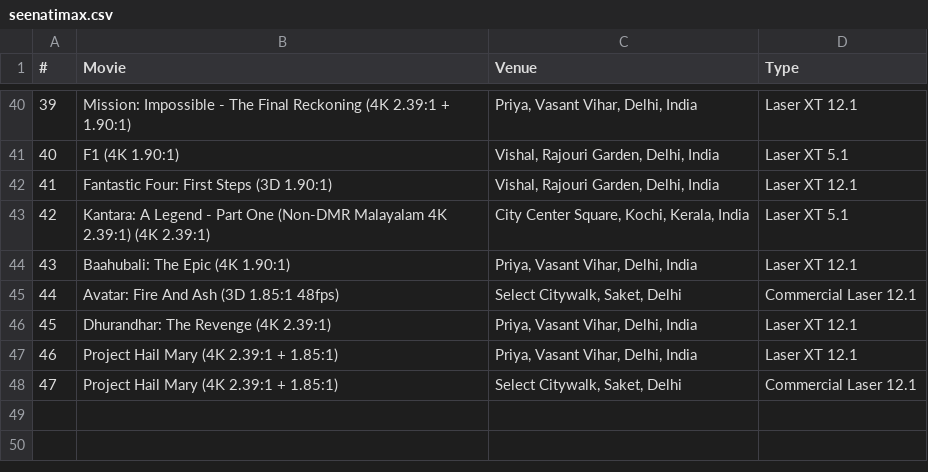
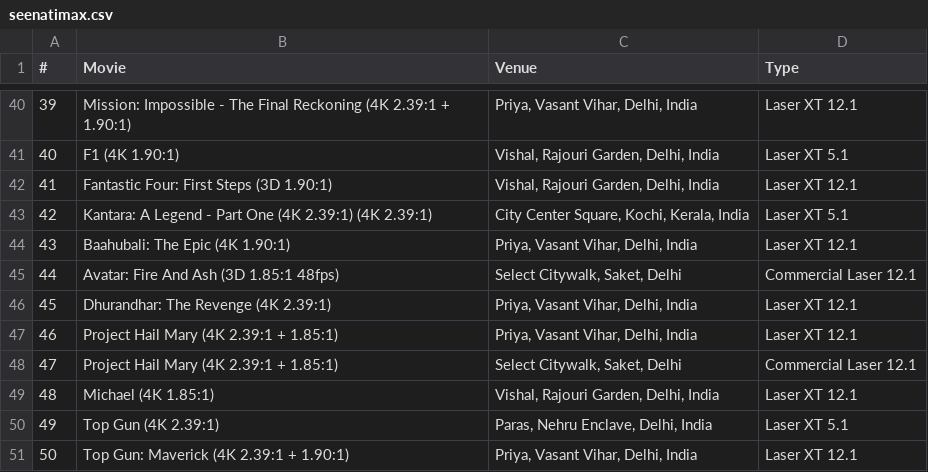
Before and after one commit to shreytyagi/shreytyagi, a CSV file: data/seenatimax.csv, drawn as a sheet; only a part is shown, gaps mark what is left out.

Commit message:
Update seenatimax.csv

```diff
--- a/data/seenatimax.csv
+++ b/data/seenatimax.csv
@@ -42,3 +42,3 @@
 41,Fantastic Four: First Steps (3D 1.90:1),"Vishal, Rajouri Garden, Delhi, India",Laser XT 12.1
-42,Kantara: A Legend - Part One (Non-DMR Malayalam 4K 2.39:1) (4K 2.39:1),"City Center Square, Kochi, Kerala, India",Laser XT 5.1
+42,Kantara: A Legend - Part One (4K 2.39:1) (4K 2.39:1),"City Center Square, Kochi, Kerala, India",Laser XT 5.1
 43,Baahubali: The Epic (4K 1.90:1),"Priya, Vasant Vihar, Delhi, India",Laser XT 12.1
@@ -48 +48,4 @@
 47,Project Hail Mary (4K 2.39:1 + 1.85:1),"Select Citywalk, Saket, Delhi",Commercial Laser 12.1
+48,Michael (4K 1.85:1),"Vishal, Rajouri Garden, Delhi, India",Laser XT 12.1
+49,Top Gun (4K 2.39:1),"Paras, Nehru Enclave, Delhi, India",Laser XT 5.1
+50,Top Gun: Maverick (4K 2.39:1 + 1.90:1),"Priya, Vasant Vihar, Delhi, India",Laser XT 12.1
```
